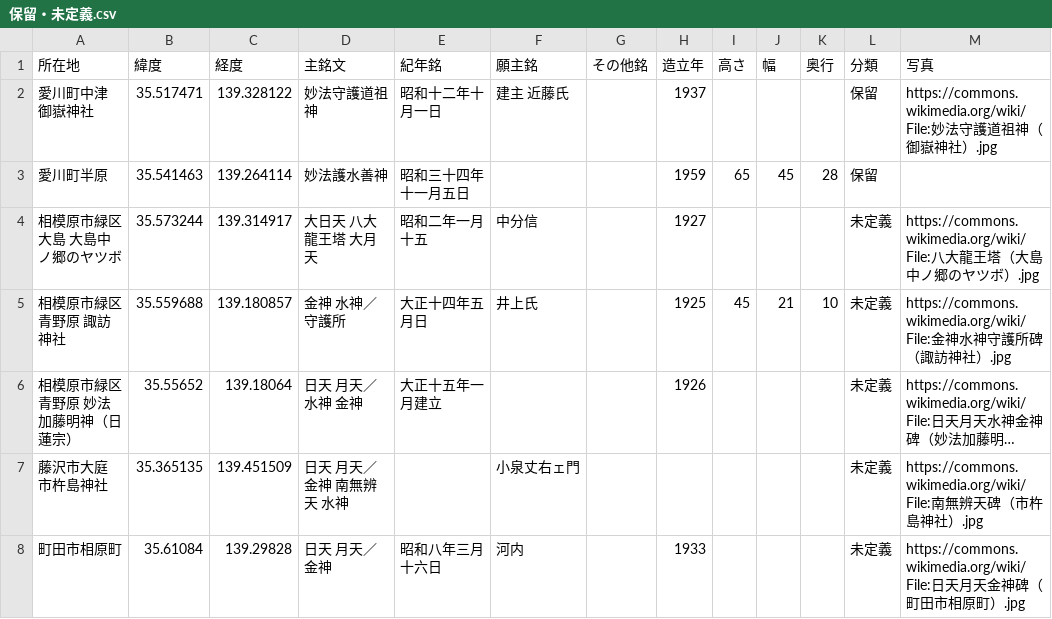
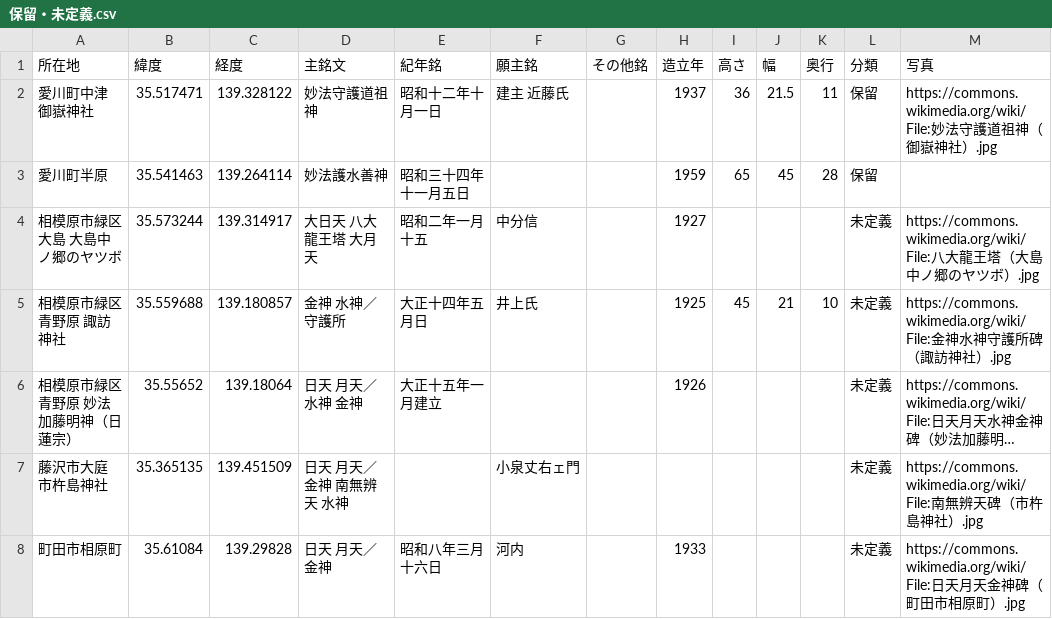
Before and after one commit to sekibutsu-info/myoho_shugohi, a CSV file: 保留・未定義.csv, drawn as a sheet; long unchanged cells end in ….

Commit message:
Update 保留・未定義.csv

```diff
--- a/保留・未定義.csv
+++ b/保留・未定義.csv
@@ -1,3 +1,3 @@
 "所在地","緯度","経度","主銘文","紀年銘","願主銘","その他銘","造立年","高さ","幅","奥行","分類","写真"
-"愛川町中津 御嶽神社",35.517471,139.328122,"妙法守護道祖神","昭和十二年十月一日","建主 近藤氏",,1937,,,,"保留","https://commons.wikimedia.org/wiki/File:妙法守護道祖神（御嶽神社）.jpg"
+"愛川町中津 御嶽神社",35.517471,139.328122,"妙法守護道祖神","昭和十二年十月一日","建主 近藤氏",,1937,36,21.5,11,"保留","https://commons.wikimedia.org/wiki/File:妙法守護道祖神（御嶽神社）.jpg"
 "愛川町半原",35.541463,139.264114,"妙法護水善神","昭和三十四年十一月五日",,,1959,65,45,28,"保留",
```
